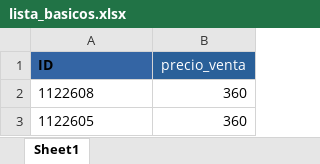
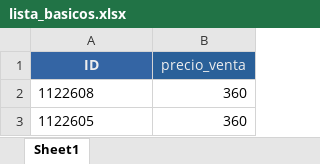
Before and after one commit to magic-town/books-label, an Excel workbook: precios/lista_basicos.xlsx, sheet Sheet1, drawn as a sheet; only a part is shown; values as stored, in another font and other column widths than the file's, no borders; the diff names each change by its address in the sheet, - before the commit and + after, or states it on an @@ line.

Commit message:
sync 2026-03-10 10:39 | precios/.~lock.lista_basicos.xlsx#,precios/lista_basicos.xlsx

```diff
--- a/precios/lista_basicos.xlsx (sheet Sheet1)
+++ b/precios/lista_basicos.xlsx (sheet Sheet1)
@@ A1 text colour: black → #EEEEEE, alignment: left → center @@
```
Also changed, not shown: 1 other file.
